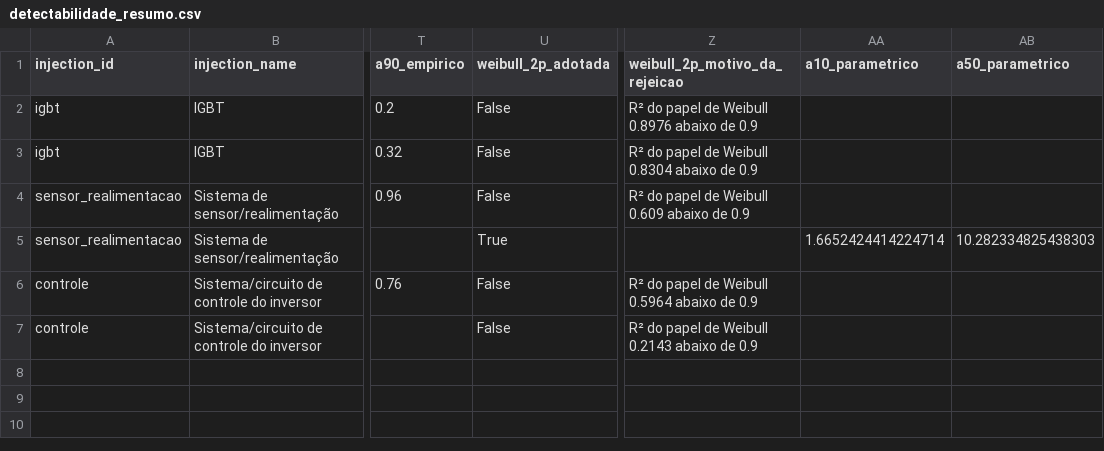
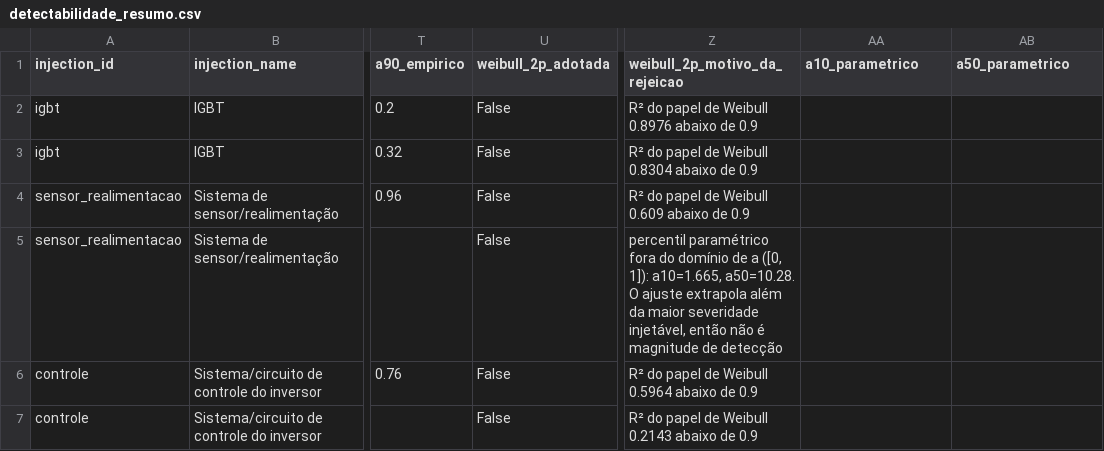
Before and after one commit to TheMagicIAn-creator/mestrado-utfpr, a CSV file: resultados/detectabilidade/detectabilidade_resumo.csv, drawn as a sheet; only a part is shown, gaps mark what is left out; the diff names each change by its address in the sheet, - before the commit and + after, or states it on an @@ line.

Commit message:
results: regenera E2 com a guarda de dominio e o confronto de fidelidade
Quita a regeneracao que a #184 deixou pendente. Nenhum ajuste Weibull e adotado
em nenhum item/modelo: sensor/ae_lstm sai de adotada=True com a50=10,28 para
rejeitado por percentil fora do dominio de a. Publica fidelidade_injecao.csv.

```diff
--- a/resultados/detectabilidade/detectabilidade_resumo.csv
+++ b/resultados/detectabilidade/detectabilidade_resumo.csv
-U5 (weibull_2p_adotada): True
+U5 (weibull_2p_adotada): False
-Z5 (weibull_2p_motivo_da_rejeicao): (empty)
+Z5 (weibull_2p_motivo_da_rejeicao): percentil paramétrico fora do domínio de a ([0, 1]): a10=1.665, a50=10.28. O ajuste extrapola além da maior severidade injetável, então não é magnitude de detecção
-AA5 (a10_parametrico): 1.6652424414224714
+AA5 (a10_parametrico): (empty)
-AB5 (a50_parametrico): 10.282334825438303
+AB5 (a50_parametrico): (empty)
```
Also changed, not shown: 4 other files.
